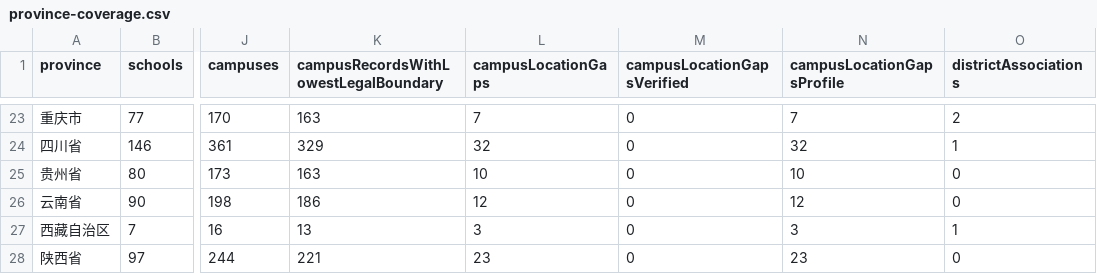
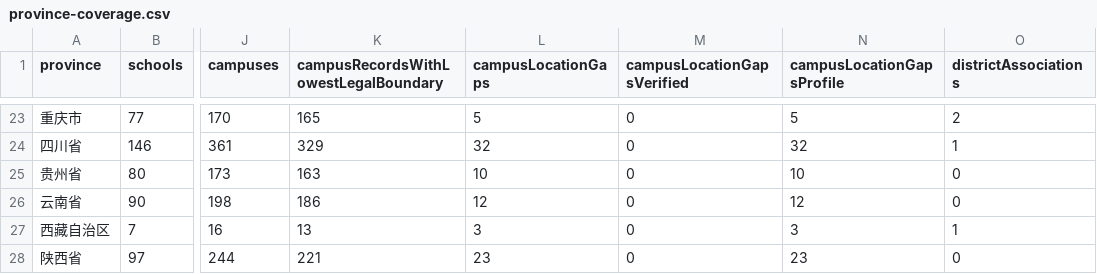
Before and after one commit to ProfessorZhi/china-university-atlas, a CSV file: reports/province-coverage.csv, drawn as a sheet; only a part is shown, gaps mark what is left out; the diff covers the shown part only; the diff names each change by its address in the sheet, - before the commit and + after, or states it on an @@ line.

```diff
--- a/reports/province-coverage.csv
+++ b/reports/province-coverage.csv
-K23: 163
+K23: 165
-L23 (campusLocationGaps): 7
+L23 (campusLocationGaps): 5
-N23 (campusLocationGapsProfile): 7
+N23 (campusLocationGapsProfile): 5
```
Also changed, not shown: 31 edited cells elsewhere in this file, reports/campus-location-gaps.csv, 6 other files.
